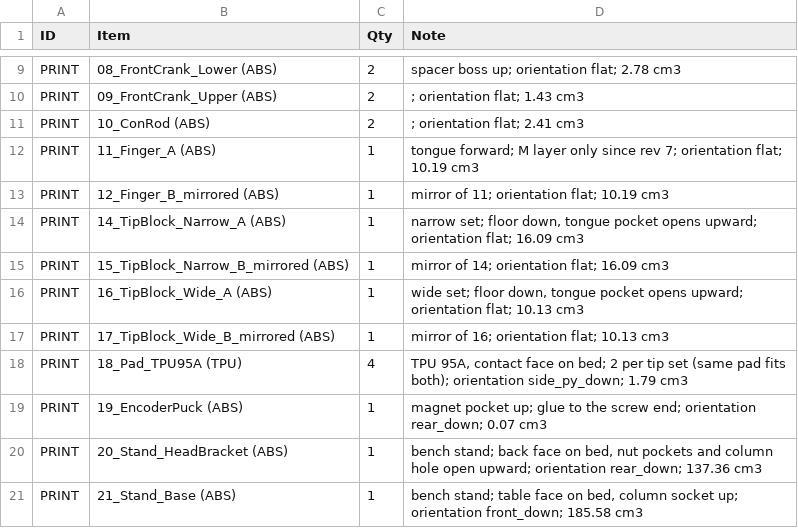
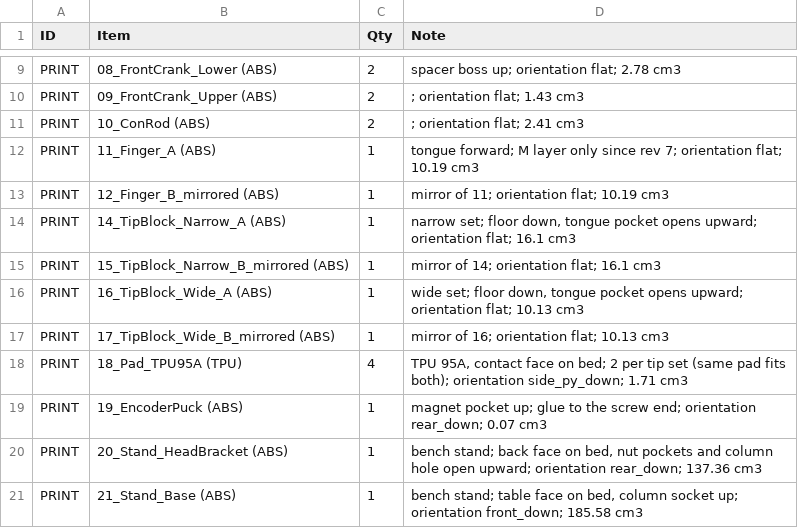
Before and after one commit to anuragbhandari-eng/Gripper_V2, a CSV file: gripper_fabrication_rev7/BOM.csv, drawn as a sheet; only a part is shown, gaps mark what is left out.

```diff
--- a/gripper_fabrication_rev7/BOM.csv
+++ b/gripper_fabrication_rev7/BOM.csv
@@ -13,7 +13,7 @@ PRINT,11_Finger_A (ABS),1,tongue forward; M layer only since rev 7; orientation
 PRINT,12_Finger_B_mirrored (ABS),1,mirror of 11; orientation flat; 10.19 cm3
-PRINT,14_TipBlock_Narrow_A (ABS),1,"narrow set; floor down, tongue pocket opens upward; orientation flat; 16.09 cm3"
-PRINT,15_TipBlock_Narrow_B_mirrored (ABS),1,mirror of 14; orientation flat; 16.09 cm3
+PRINT,14_TipBlock_Narrow_A (ABS),1,"narrow set; floor down, tongue pocket opens upward; orientation flat; 16.1 cm3"
+PRINT,15_TipBlock_Narrow_B_mirrored (ABS),1,mirror of 14; orientation flat; 16.1 cm3
 PRINT,16_TipBlock_Wide_A (ABS),1,"wide set; floor down, tongue pocket opens upward; orientation flat; 10.13 cm3"
 PRINT,17_TipBlock_Wide_B_mirrored (ABS),1,mirror of 16; orientation flat; 10.13 cm3
-PRINT,18_Pad_TPU95A (TPU),4,"TPU 95A, contact face on bed; 2 per tip set (same pad fits both); orientation side_py_down; 1.79 cm3"
+PRINT,18_Pad_TPU95A (TPU),4,"TPU 95A, contact face on bed; 2 per tip set (same pad fits both); orientation side_py_down; 1.71 cm3"
 PRINT,19_EncoderPuck (ABS),1,magnet pocket up; glue to the screw end; orientation rear_down; 0.07 cm3
```
Also changed, not shown: 13 other files.
